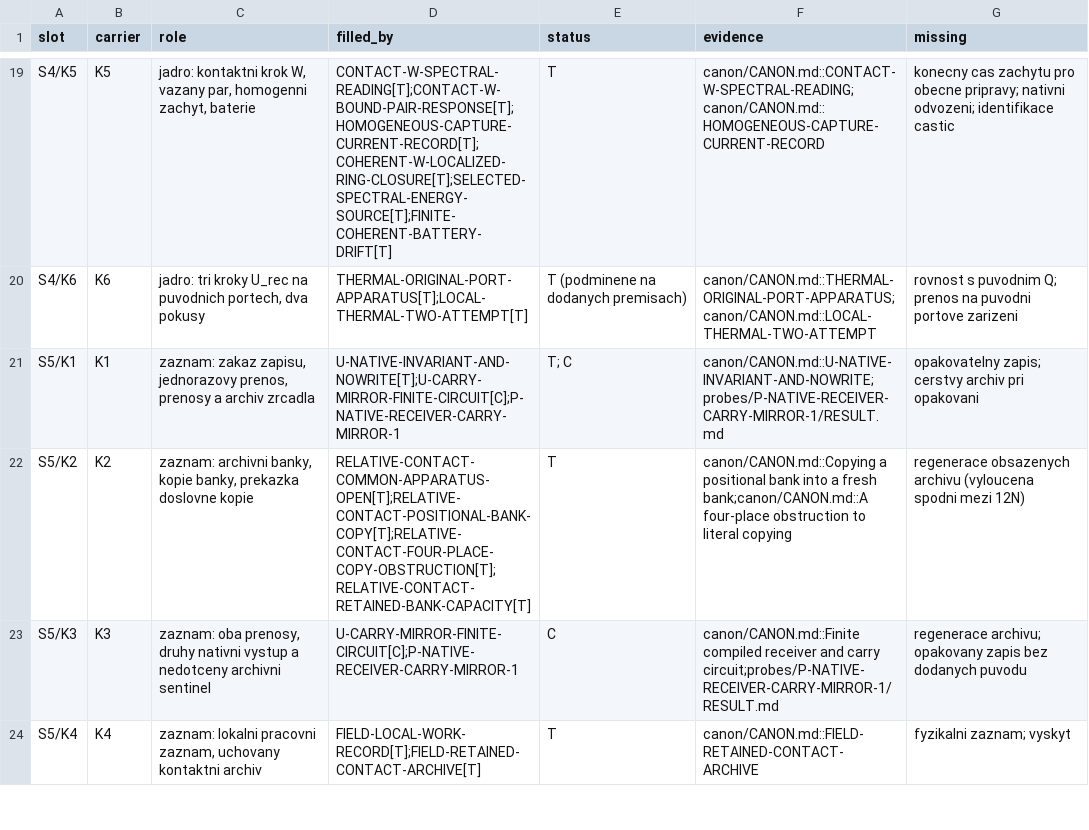
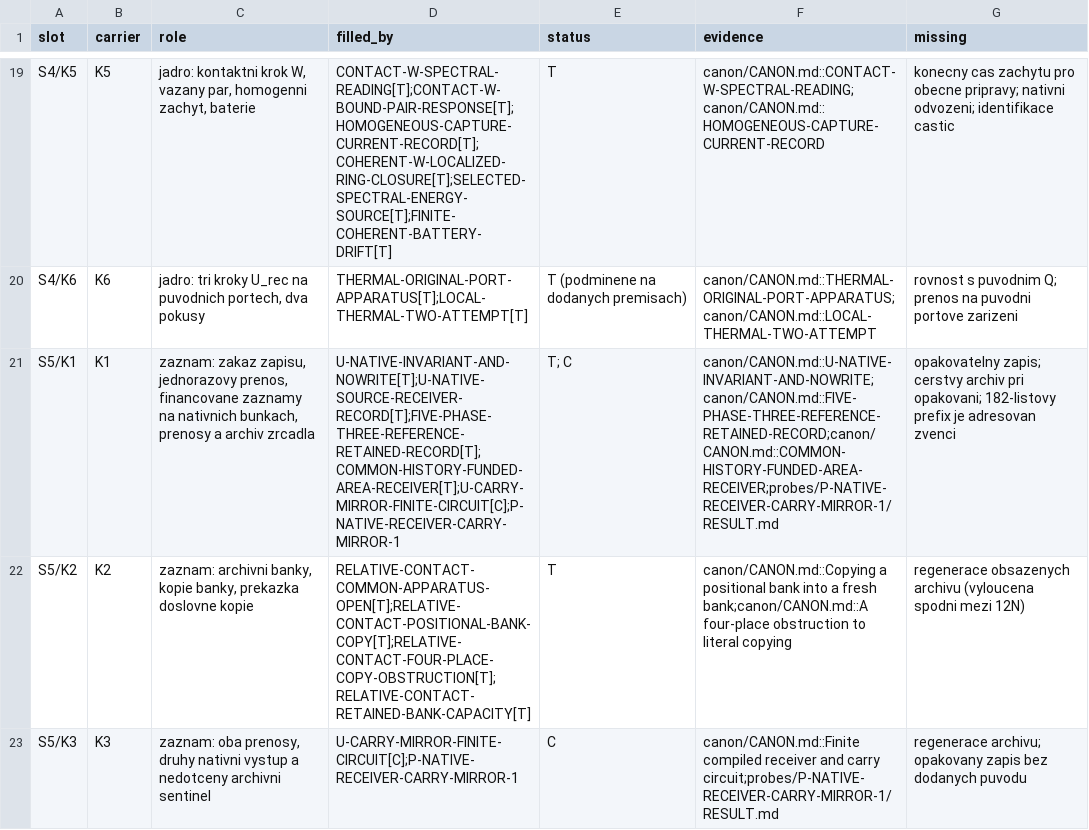
Before and after one commit to mathorn1973/twist-j, a TSV file: notes/STAVBA-STROJE-2026-11-08/ASSEMBLY.tsv, drawn as a sheet; only a part is shown, gaps mark what is left out; the shorter side is filled out with more unchanged rows; the diff names each change by its address in the sheet, - before the commit and + after, or states it on an @@ line.

```diff
--- a/notes/STAVBA-STROJE-2026-11-08/ASSEMBLY.tsv
+++ b/notes/STAVBA-STROJE-2026-11-08/ASSEMBLY.tsv
-C21 (role): …jednorazovy prenos, prenosy a…
+C21 (role): …jednorazovy prenos, financovane zaznamy na nativnich bunkach, prenosy a…
-D21 (filled_by): U-NATIVE-INVARIANT-AND-NOWRITE[T];U-CARRY-MIRROR-FINITE-CIRCUIT[C];P-NATIVE-RECEIVER-CARRY-MIRROR-1
+D21 (filled_by): U-NATIVE-INVARIANT-AND-NOWRITE[T];U-NATIVE-SOURCE-RECEIVER-RECORD[T];FIVE-PHASE-THREE-REFERENCE-RETAINED-RECORD[T];COMMON-HISTORY-FUNDED-AREA-RECEIVER[T];U-CARRY-MIRROR-FINITE-CIRCUIT[C];P-NATIVE-RECEIVER-CARRY-MIRROR-1
-F21 (evidence): canon/CANON.md::U-NATIVE-INVARIANT-AND-NOWRITE;probes/P-NATIVE-RECEIVER-CARRY-MIRROR-1/RESULT.md
+F21 (evidence): canon/CANON.md::U-NATIVE-INVARIANT-AND-NOWRITE;canon/CANON.md::FIVE-PHASE-THREE-REFERENCE-RETAINED-RECORD;canon/CANON.md::COMMON-HISTORY-FUNDED-AREA-RECEIVER;probes/P-NATIVE-RECEIVER-CARRY-MIRROR-1/RESULT.md
-G21 (missing): …archiv pri opakovani
+G21 (missing): …archiv pri opakovani; 182-listovy prefix je adresovan zvenci
```
Also changed, not shown: notes/STAVBA-STROJE-2026-11-08/INTERFACES.tsv, 2 other files.
